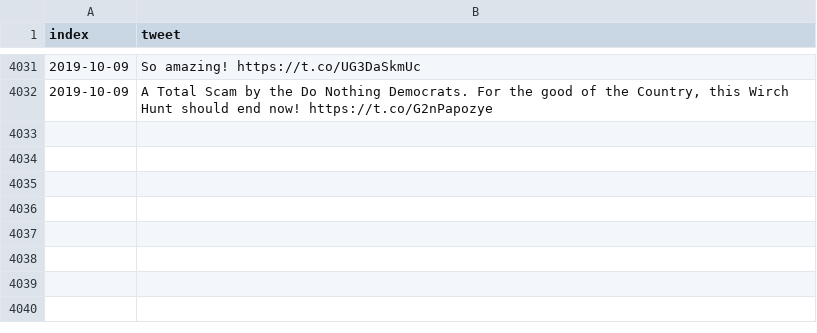
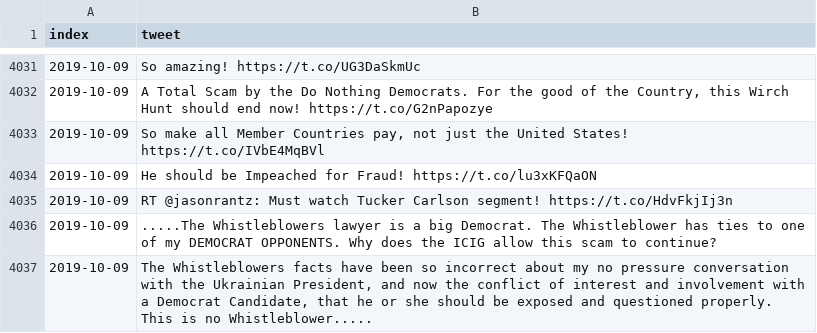
Before and after one commit to freedomtowin/algo-trading, a CSV file: data/trump_tweet_archive.csv, drawn as a sheet; only a part is shown, gaps mark what is left out.

Commit message:
push tweets

```diff
--- a/data/trump_tweet_archive.csv
+++ b/data/trump_tweet_archive.csv
@@ -4032 +4032,6 @@ index,tweet
 2019-10-09,"A Total Scam by the Do Nothing Democrats. For the good of the Country, this Wirch Hunt should end now! https://t.co/G2nPapozye"
+2019-10-09,"So make all Member Countries pay, not just the United States! https://t.co/IVbE4MqBVl"
+2019-10-09,He should be Impeached for Fraud! https://t.co/lu3xKFQaON
+2019-10-09,RT @jasonrantz: Must watch Tucker Carlson segment! https://t.co/HdvFkjIj3n
+2019-10-09,.....The Whistleblowers lawyer is a big Democrat. The Whistleblower has ties to one of my DEMOCRAT OPPONENTS. Why does the ICIG allow this scam to continue?
+2019-10-09,"The Whistleblowers facts have been so incorrect about my no pressure conversation with the Ukrainian President, and now the conflict of interest and involvement with a Democrat Candidate, that he or she should be exposed and questioned properly. This is no Whistleblower....."
```
